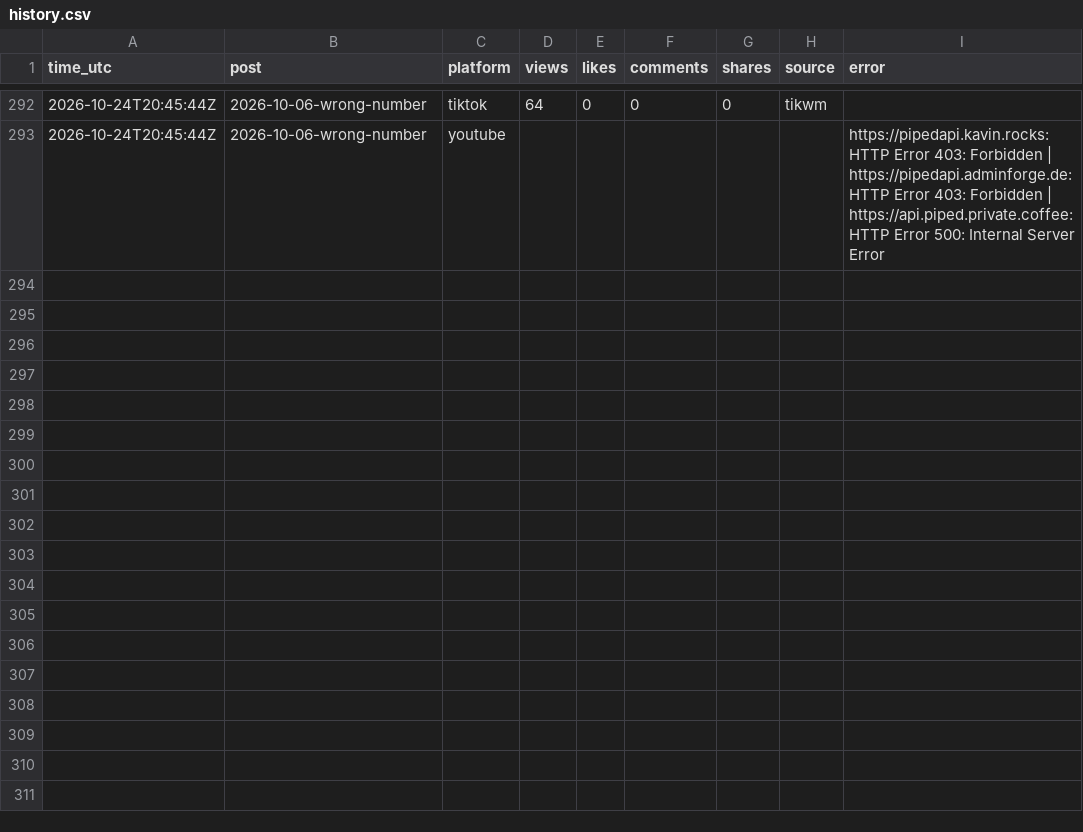
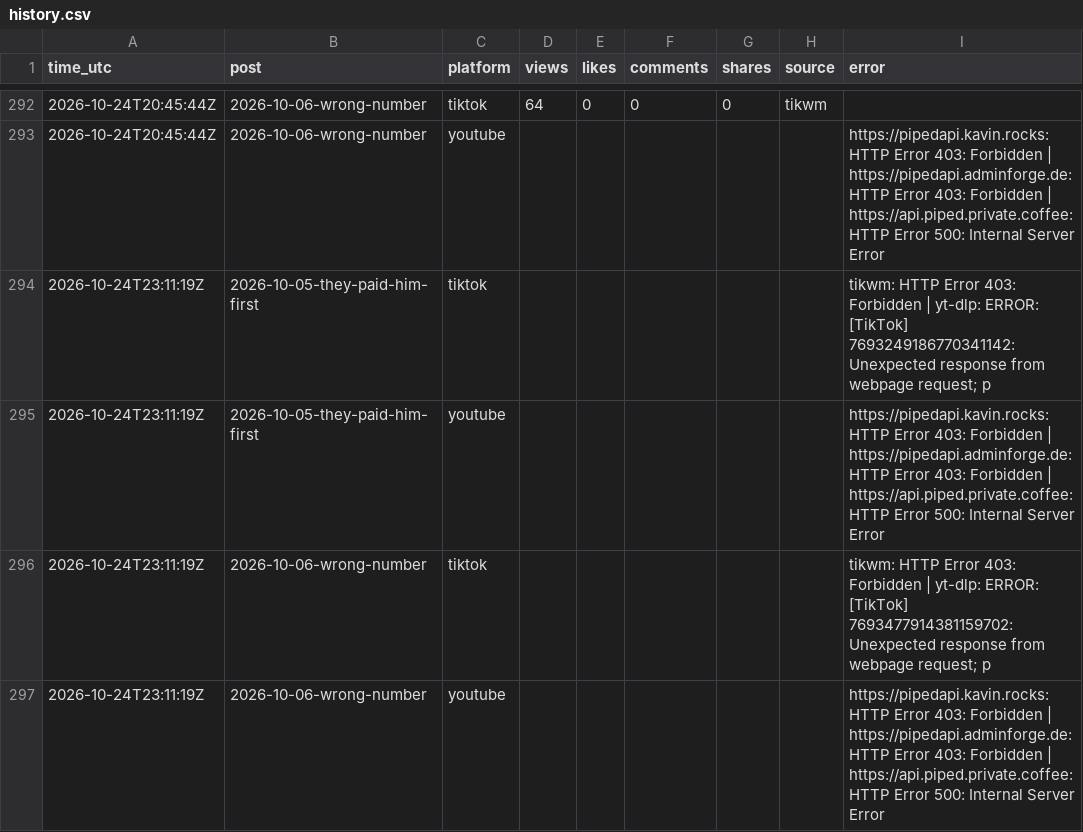
Before and after one commit to emailwhatsapp79-cloud/scamdecoded-media, a CSV file: stats/history.csv, drawn as a sheet; only a part is shown, gaps mark what is left out; the diff names each change by its address in the sheet, - before the commit and + after, or states it on an @@ line.

Commit message:
Update stats

```diff
--- a/stats/history.csv
+++ b/stats/history.csv
+row 294: 2026-10-24T23:11:19Z | 2026-10-05-they-paid-him-first | tiktok |  |  |  |  |  | tikwm: HTTP Error 403: Forbidden | yt-dlp: ERROR: [TikTok] 7693249186770341142: Unexpected response from webpage request; p
+row 295: 2026-10-24T23:11:19Z | 2026-10-05-they-paid-him-first | youtube |  |  |  |  |  | https://pipedapi.kavin.rocks: HTTP Error 403: Forbidden | https://pipedapi.adminforge.de: HTTP Error 403: Forbidden | https://api.piped.private.coffee: HTTP Error 500: Internal Server Error
+row 296: 2026-10-24T23:11:19Z | 2026-10-06-wrong-number | tiktok |  |  |  |  |  | tikwm: HTTP Error 403: Forbidden | yt-dlp: ERROR: [TikTok] 7693477914381159702: Unexpected response from webpage request; p
+row 297: 2026-10-24T23:11:19Z | 2026-10-06-wrong-number | youtube |  |  |  |  |  | https://pipedapi.kavin.rocks: HTTP Error 403: Forbidden | https://pipedapi.adminforge.de: HTTP Error 403: Forbidden | https://api.piped.private.coffee: HTTP Error 500: Internal Server Error
```
Also changed, not shown: 1 other file.
